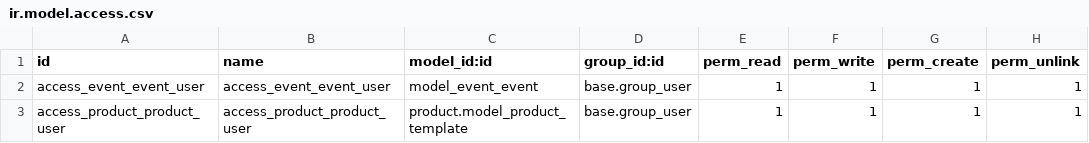
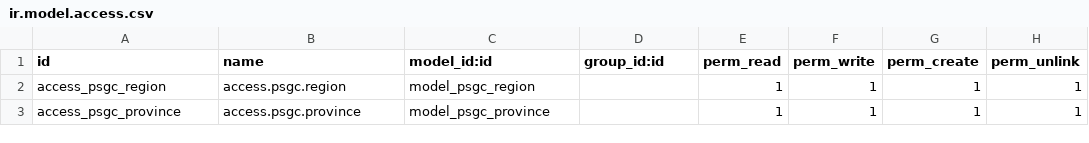
Before and after one commit to mblejano07/odoo-membership, a CSV file: addons/psgc/security/ir.model.access.csv, drawn as a sheet.

Commit message:
psgc menu

```diff
--- a/addons/psgc/security/ir.model.access.csv
+++ b/addons/psgc/security/ir.model.access.csv
@@ -1,3 +1,3 @@
 id,name,model_id:id,group_id:id,perm_read,perm_write,perm_create,perm_unlink
-access_event_event_user,access_event_event_user,model_event_event,base.group_user,1,1,1,1
-access_product_product_user,access_product_product_user,product.model_product_template,base.group_user,1,1,1,1
+access_psgc_region,access.psgc.region,model_psgc_region,,1,1,1,1
+access_psgc_province,access.psgc.province,model_psgc_province,,1,1,1,1
```
Also changed, not shown: 14 other files.
